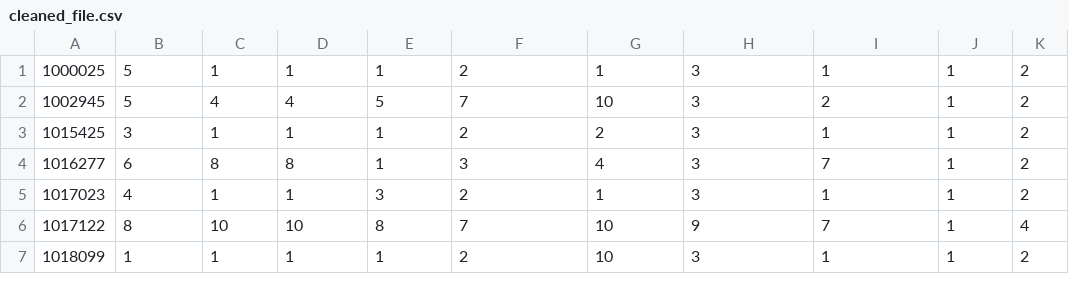
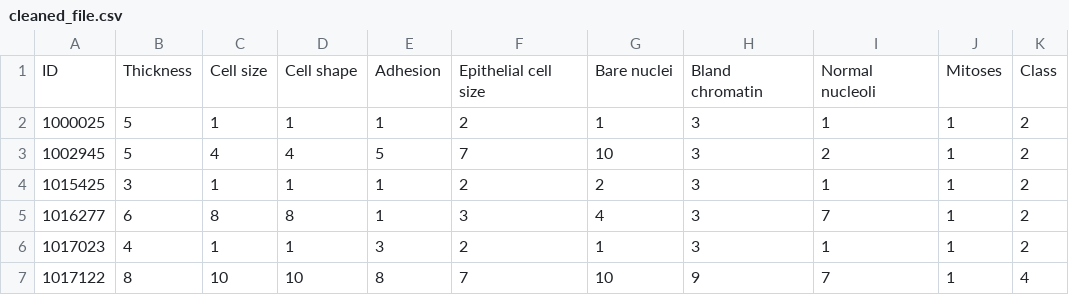
Before and after one commit to rsmith1220/HT2Mineria, a CSV file: cleaned_file.csv, drawn as a sheet; only a part is shown; the shorter side is filled out with more unchanged rows.

```diff
--- a/cleaned_file.csv
+++ b/cleaned_file.csv
@@ -1 +1,2 @@
+ID,Thickness,Cell size,Cell shape,Adhesion,Epithelial cell size,Bare nuclei,Bland chromatin,Normal nucleoli,Mitoses,Class
 1000025,5,1,1,1,2,1,3,1,1,2
```
Also changed, not shown: 1 other file.
